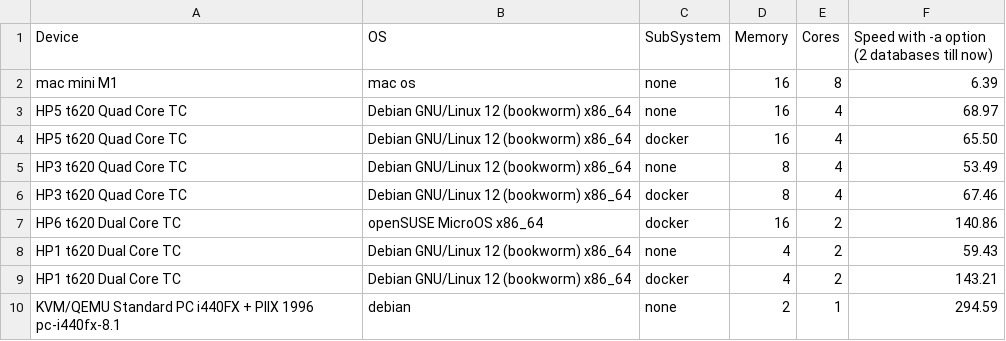
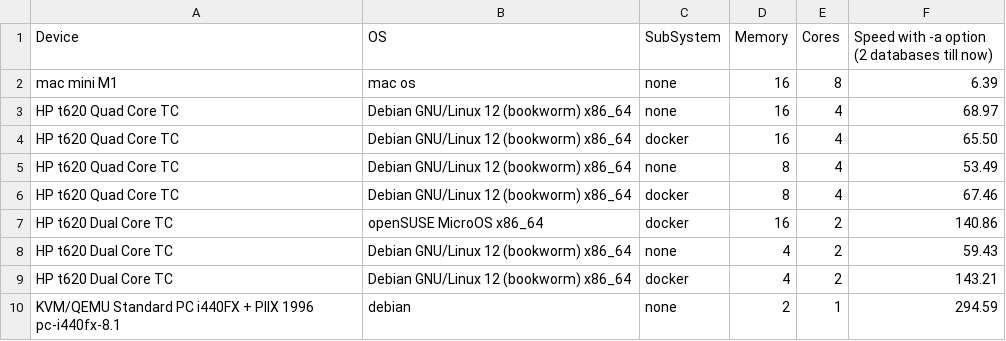
Before and after one commit to DMR-Database/dmr-database-tool, a CSV file: speedtests.csv, drawn as a sheet.

Commit message:
Update speedtests.csv

```diff
--- a/speedtests.csv
+++ b/speedtests.csv
@@ -2,9 +2,9 @@ Device,OS,SubSystem,Memory,Cores,Speed with -a option (2 databases till now)
 mac mini M1,mac os,none,16,8,6.39
-HP5 t620 Quad Core TC,Debian GNU/Linux 12 (bookworm) x86_64,none,16,4,68.97
-HP5 t620 Quad Core TC,Debian GNU/Linux 12 (bookworm) x86_64,docker,16,4,65.50
-HP3 t620 Quad Core TC,Debian GNU/Linux 12 (bookworm) x86_64,none,8,4,53.49
-HP3 t620 Quad Core TC,Debian GNU/Linux 12 (bookworm) x86_64,docker,8,4,67.46
-HP6 t620 Dual Core TC,openSUSE MicroOS x86_64,docker,16,2,140.86
-HP1 t620 Dual Core TC,Debian GNU/Linux 12 (bookworm) x86_64,none,4,2,59.43
-HP1 t620 Dual Core TC,Debian GNU/Linux 12 (bookworm) x86_64,docker,4,2,143.21
+HP t620 Quad Core TC,Debian GNU/Linux 12 (bookworm) x86_64,none,16,4,68.97
+HP t620 Quad Core TC,Debian GNU/Linux 12 (bookworm) x86_64,docker,16,4,65.50
+HP t620 Quad Core TC,Debian GNU/Linux 12 (bookworm) x86_64,none,8,4,53.49
+HP t620 Quad Core TC,Debian GNU/Linux 12 (bookworm) x86_64,docker,8,4,67.46
+HP t620 Dual Core TC,openSUSE MicroOS x86_64,docker,16,2,140.86
+HP t620 Dual Core TC,Debian GNU/Linux 12 (bookworm) x86_64,none,4,2,59.43
+HP t620 Dual Core TC,Debian GNU/Linux 12 (bookworm) x86_64,docker,4,2,143.21
 KVM/QEMU Standard PC i440FX + PIIX 1996 pc-i440fx-8.1,debian,none,2,1,294.59
```
